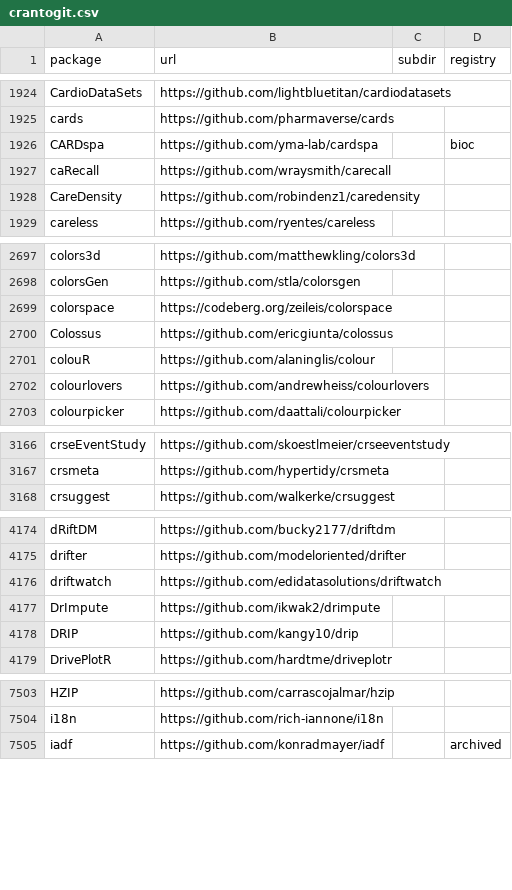
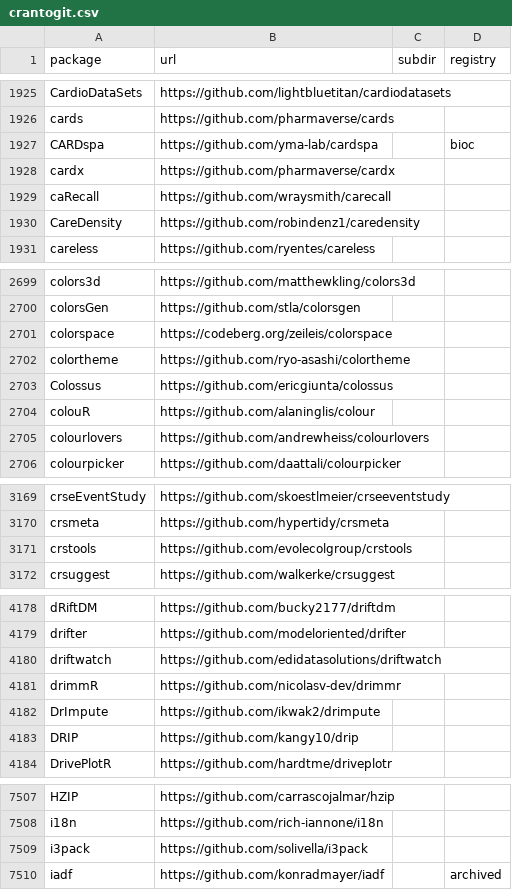
Before and after one commit to r-universe-org/cran-to-git, a CSV file: crantogit.csv, drawn as a sheet; only a part is shown, gaps mark what is left out; the diff covers the shown part only; the diff names each change by its address in the sheet, - before the commit and + after, or states it on an @@ line.

```diff
--- a/crantogit.csv
+++ b/crantogit.csv
+row 1928: cardx | https://github.com/pharmaverse/cardx
+row 2702: colortheme | https://github.com/ryo-asashi/colortheme
+row 3171: crstools | https://github.com/evolecolgroup/crstools
+row 4181: drimmR | https://github.com/nicolasv-dev/drimmr
+row 7509: i3pack | https://github.com/solivella/i3pack
```
Also changed, not shown: 7 added rows and 1 removed row elsewhere in this file, universes.csv, 17 other files.
